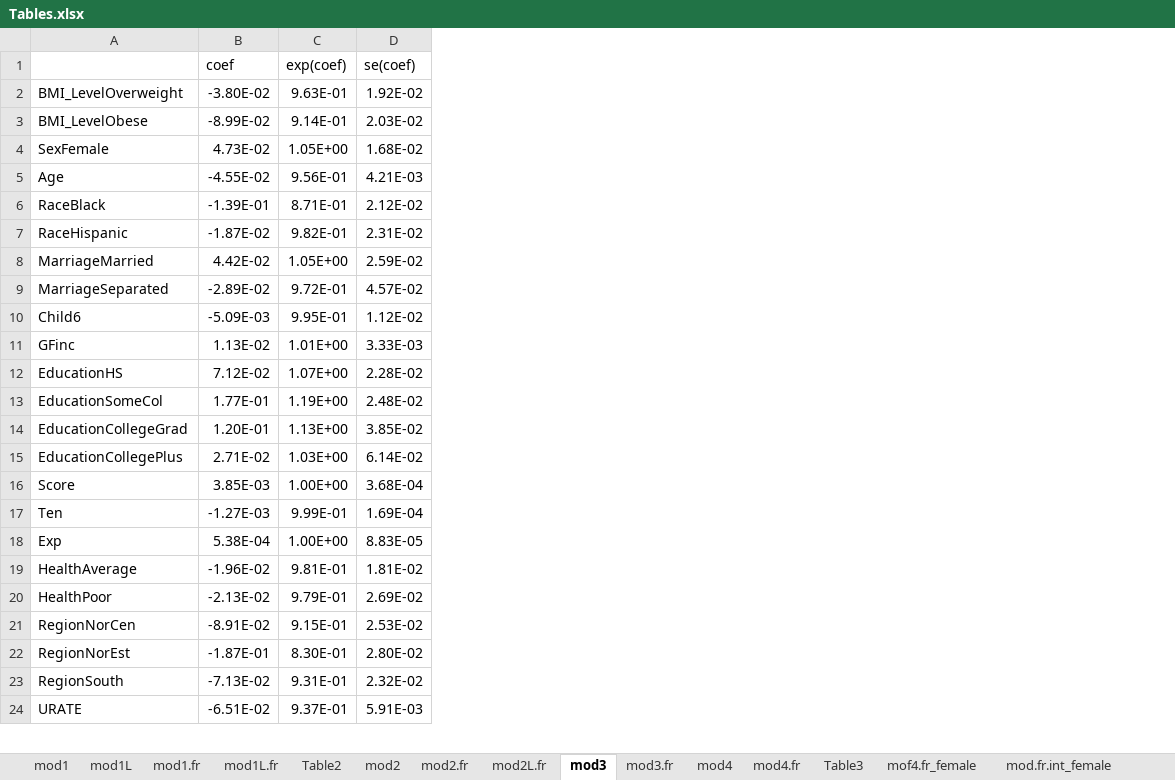
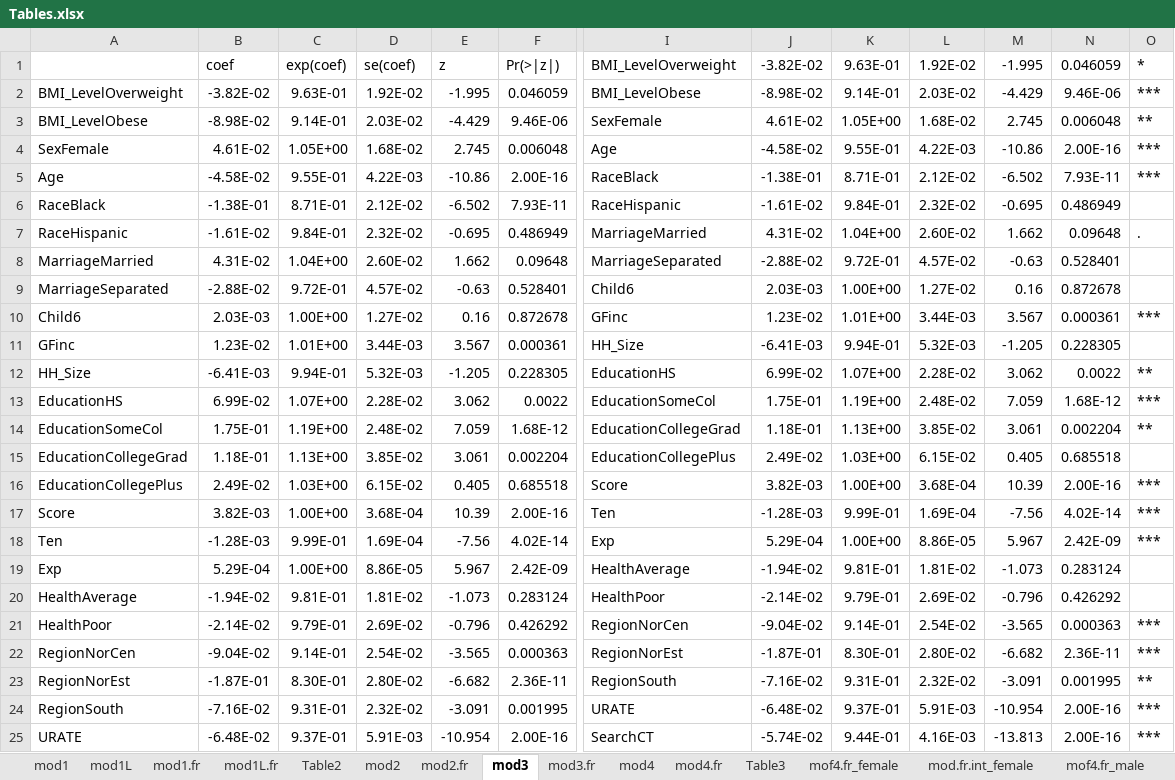
Before and after one commit to jrgroves/Obesity_Redo, an Excel workbook: Analysis/Paper/Tables.xlsx, sheet mod3, drawn as a sheet; only a part is shown, gaps mark what is left out; values as stored, in another font and other column widths than the file's, no borders; removed rows and columns are numbered as before the commit, all else as after; rows hold the shown columns only; the diff covers the shown part only; the diff names each change by its address in the sheet, - before the commit and + after, or states it on an @@ line.

Commit message:
Fixed missing household size in regressions

```diff
--- a/Analysis/Paper/Tables.xlsx (sheet mod3)
+++ b/Analysis/Paper/Tables.xlsx (sheet mod3)
@@ sheet tab hidden: mod2L.fr @@
-column B, rows 1-24: coef | -3.80E-02 | -8.99E-02 | 4.73E-02 | -4.55E-02 | -1.39E-01 | -1.87E-02 | 4.42E-02 | -2.89E-02 | -5.09E-03 | 1.13E-02 | 7.12E-02 | 1.77E-01 | 1.20E-01 | 2.71E-02 | 3.85E-03 | -1.27E-03 | 5.38E-04 | -1.96E-02 | -2.13E-02 | -8.91E-02 | -1.87E-01 | -7.13E-02 | -6.51E-02
+column B, rows 1-11: coef | -3.82E-02 | -8.98E-02 | 4.61E-02 | -4.58E-02 | -1.38E-01 | -1.61E-02 | 4.31E-02 | -2.88E-02 | 2.03E-03 | 1.23E-02; rows 13-25: 6.99E-02 | 1.75E-01 | 1.18E-01 | 2.49E-02 | 3.82E-03 | -1.28E-03 | 5.29E-04 | -1.94E-02 | -2.14E-02 | -9.04E-02 | -1.87E-01 | -7.16E-02 | -6.48E-02
+column E, rows 1-11: z | -1.995 | -4.429 | 2.745 | -10.86 | -6.502 | -0.695 | 1.662 | -0.63 | 0.16 | 3.567; rows 13-25: 3.062 | 7.059 | 3.061 | 0.405 | 10.39 | -7.56 | 5.967 | -1.073 | -0.796 | -3.565 | -6.682 | -3.091 | -10.954
+column F, rows 1-11: Pr(>|z|) | 0.046059 | 9.46E-06 | 0.006048 | 2.00E-16 | 7.93E-11 | 0.486949 | 0.09648 | 0.528401 | 0.872678 | 0.000361; rows 13-25: 0.0022 | 1.68E-12 | 0.002204 | 0.685518 | 2.00E-16 | 4.02E-14 | 2.42E-09 | 0.283124 | 0.426292 | 0.000363 | 2.36E-11 | 0.001995 | 2.00E-16
+column I, rows 1-11: BMI_LevelOverweight | BMI_LevelObese | SexFemale | Age | RaceBlack | RaceHispanic | MarriageMarried | MarriageSeparated | Child6 | GFinc | HH_Size; rows 13-25: EducationSomeCol | EducationCollegeGrad | EducationCollegePlus | Score | Ten | Exp | HealthAverage | HealthPoor | RegionNorCen | RegionNorEst | RegionSouth | URATE | SearchCT
+column J, rows 1-11: -3.82E-02 | -8.98E-02 | 4.61E-02 | -4.58E-02 | -1.38E-01 | -1.61E-02 | 4.31E-02 | -2.88E-02 | 2.03E-03 | 1.23E-02 | -6.41E-03; rows 13-25: 1.75E-01 | 1.18E-01 | 2.49E-02 | 3.82E-03 | -1.28E-03 | 5.29E-04 | -1.94E-02 | -2.14E-02 | -9.04E-02 | -1.87E-01 | -7.16E-02 | -6.48E-02 | -5.74E-02
+column K, rows 1-11: 9.63E-01 | 9.14E-01 | 1.05E+00 | 9.55E-01 | 8.71E-01 | 9.84E-01 | 1.04E+00 | 9.72E-01 | 1.00E+00 | 1.01E+00 | 9.94E-01; rows 13-25: 1.19E+00 | 1.13E+00 | 1.03E+00 | 1.00E+00 | 9.99E-01 | 1.00E+00 | 9.81E-01 | 9.79E-01 | 9.14E-01 | 8.30E-01 | 9.31E-01 | 9.37E-01 | 9.44E-01
+column L, rows 1-11: 1.92E-02 | 2.03E-02 | 1.68E-02 | 4.22E-03 | 2.12E-02 | 2.32E-02 | 2.60E-02 | 4.57E-02 | 1.27E-02 | 3.44E-03 | 5.32E-03; rows 13-25: 2.48E-02 | 3.85E-02 | 6.15E-02 | 3.68E-04 | 1.69E-04 | 8.86E-05 | 1.81E-02 | 2.69E-02 | 2.54E-02 | 2.80E-02 | 2.32E-02 | 5.91E-03 | 4.16E-03
+column M, rows 1-11: -1.995 | -4.429 | 2.745 | -10.86 | -6.502 | -0.695 | 1.662 | -0.63 | 0.16 | 3.567 | -1.205; rows 13-25: 7.059 | 3.061 | 0.405 | 10.39 | -7.56 | 5.967 | -1.073 | -0.796 | -3.565 | -6.682 | -3.091 | -10.954 | -13.813
+column N, rows 1-11: 0.046059 | 9.46E-06 | 0.006048 | 2.00E-16 | 7.93E-11 | 0.486949 | 0.09648 | 0.528401 | 0.872678 | 0.000361 | 0.228305; rows 13-25: 1.68E-12 | 0.002204 | 0.685518 | 2.00E-16 | 4.02E-14 | 2.42E-09 | 0.283124 | 0.426292 | 0.000363 | 2.36E-11 | 0.001995 | 2.00E-16 | 2.00E-16
+column O, rows 1-10: * | *** | ** | *** | *** |  | . |  |  | ***; rows 13-25: *** | ** |  | *** | *** | *** |  |  | *** | *** | ** | *** | ***
-C5: 9.56E-01
+C5: 9.55E-01
-D5: 4.21E-03
+D5: 4.22E-03
-C7: 9.82E-01
+C7: 9.84E-01
-D7: 2.31E-02
+D7: 2.32E-02
-C8: 1.05E+00
+C8: 1.04E+00
-D8: 2.59E-02
+D8: 2.60E-02
-C10: 9.95E-01
+C10: 1.00E+00
-D10: 1.12E-02
+D10: 1.27E-02
-D11: 3.33E-03
+D11: 3.44E-03
+row 12: HH_Size | -6.41E-03 | 9.94E-01 | 5.32E-03 | -1.205 | 0.228305 | EducationHS | 6.99E-02 | 1.07E+00 | 2.28E-02 | 3.062 | 0.0022 | **
-D16: 6.14E-02
+D16: 6.15E-02
-D19: 8.83E-05
+D19: 8.86E-05
-C22: 9.15E-01
+C22: 9.14E-01
-D22: 2.53E-02
+D22: 2.54E-02
```
Also changed, not shown: 1 added column and 2 removed columns elsewhere in this sheet, sheet mod4.fr, sheet mod4.fr.int_male, sheet mod4, sheet mof4.fr_male, sheet Table 4, sheet mod2.fr, 5 more sheets, formulas that keep their value, 1 other file.
